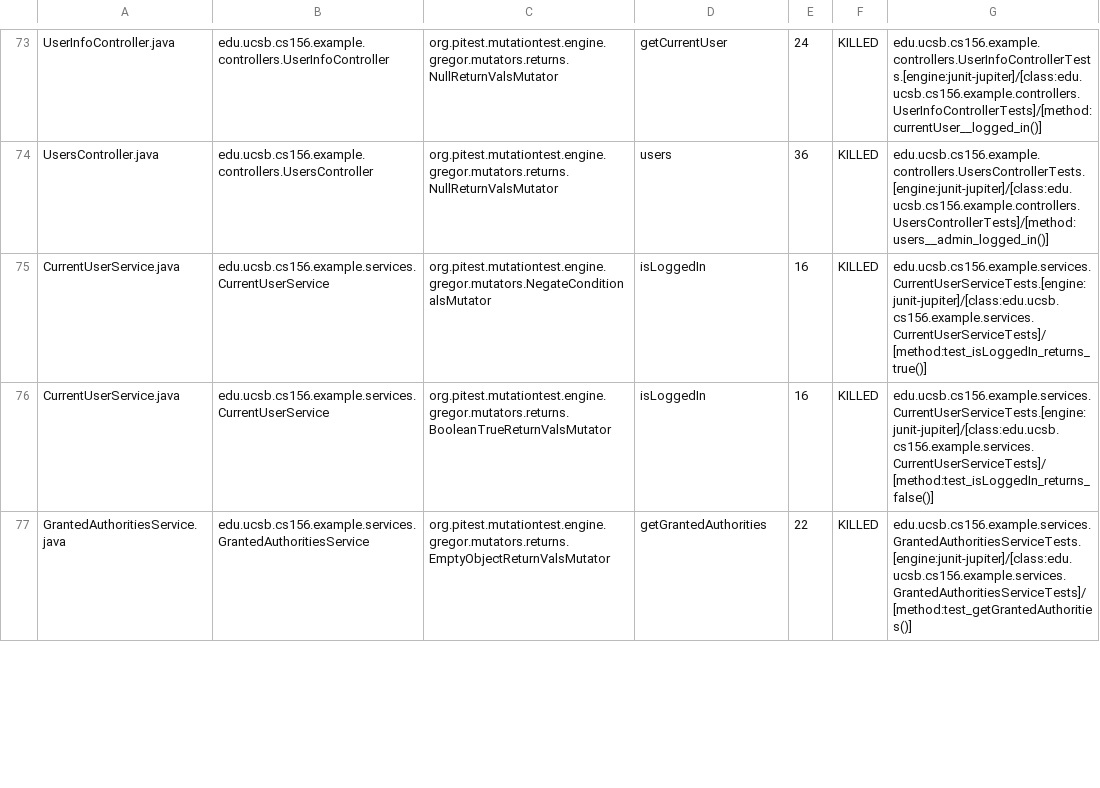
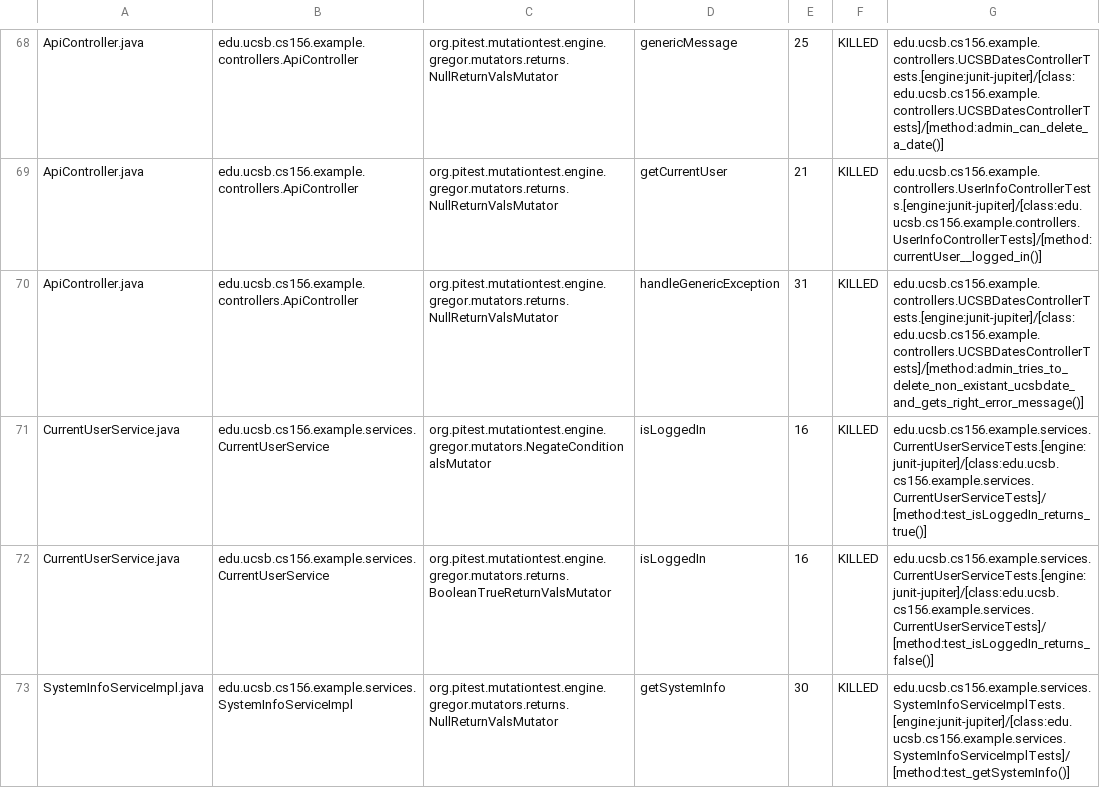
Before and after one commit to ucsb-cs156-f23/team03-f23-5pm-1, a CSV file: prs/85/pitest/mutations.csv, drawn as a sheet; only a part is shown, gaps mark what is left out; the shorter side is filled out with more unchanged rows; addresses are those after the commit; the diff covers the shown part only; the diff names each change by its address in the sheet, - before the commit and + after, or states it on an @@ line.

Commit message:
Deploying to gh-pages from @ ucsb-cs156-f23/team03-f23-5pm-1@03c8c47bd7795d46d21151181c6eb8728e52c31e 🚀

```diff
--- a/prs/85/pitest/mutations.csv
+++ b/prs/85/pitest/mutations.csv
-A68: UserInfoController.java
+A68: ApiController.java
-B68: edu.ucsb.cs156.example.controllers.UserInfoController
+B68: edu.ucsb.cs156.example.controllers.ApiController
-D68: getCurrentUser
+D68: genericMessage
-E68: 24
+E68: 25
-G68: edu.ucsb.cs156.example.controllers.UserInfoControllerTests.[engine:junit-jupiter]/[class:edu.ucsb.cs156.example.controllers.UserInfoControllerTests]/[method:currentUser__logged_in()]
+G68: edu.ucsb.cs156.example.controllers.UCSBDatesControllerTests.[engine:junit-jupiter]/[class:edu.ucsb.cs156.example.controllers.UCSBDatesControllerTests]/[method:admin_can_delete_a_date()]
@@ row 2 moved to row 69: ApiController.java @@
-A70: UsersController.java
+A70: ApiController.java
-B70: edu.ucsb.cs156.example.controllers.UsersController
+B70: edu.ucsb.cs156.example.controllers.ApiController
-D70: users
+D70: handleGenericException
-E70: 36
+E70: 31
-G70: edu.ucsb.cs156.example.controllers.UsersControllerTests.[engine:junit-jupiter]/[class:edu.ucsb.cs156.example.controllers.UsersControllerTests]/[method:users__admin_logged_in()]
+G70: edu.ucsb.cs156.example.controllers.UCSBDatesControllerTests.[engine:junit-jupiter]/[class:edu.ucsb.cs156.example.controllers.UCSBDatesControllerTests]/[method:admin_tries_to_delete_non_existant_ucsbdate_and_gets_right_error_message()]
@@ row 78 moved to row 73: SystemInfoServiceImpl.java @@
```
Also changed, not shown: 2 added rows, 2 removed rows and 30 moved rows elsewhere in this file, 13 other files.
